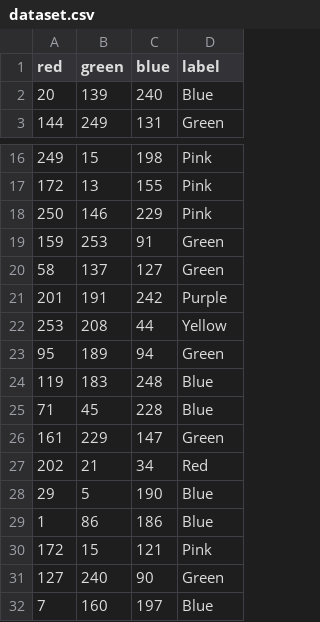
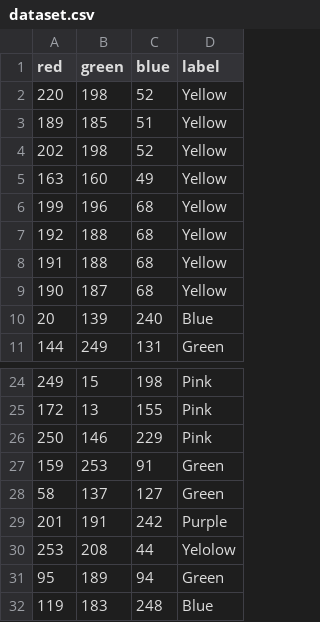
Before and after one commit to nikp00/RInS_2021, a CSV file: src/task_2/data/color_classifier_data/dataset.csv, drawn as a sheet; only a part is shown, gaps mark what is left out; the shorter side is filled out with more unchanged rows.

Commit message:
Fixed color detector (changed from RGB to HSV)

```diff
--- a/src/task_2/data/color_classifier_data/dataset.csv
+++ b/src/task_2/data/color_classifier_data/dataset.csv
@@ -1,2 +1,10 @@
 red,green,blue,label
+220,198,52,Yellow
+189,185,51,Yellow
+202,198,52,Yellow
+163,160,49,Yellow
+199,196,68,Yellow
+192,188,68,Yellow
+191,188,68,Yellow
+190,187,68,Yellow
 20,139,240,Blue
@@ -21,3 +29,3 @@ red,green,blue,label
 201,191,242,Purple
-253,208,44,Yellow
+253,208,44,Yelolow
 95,189,94,Green
```
Also changed, not shown: 11 other files.
